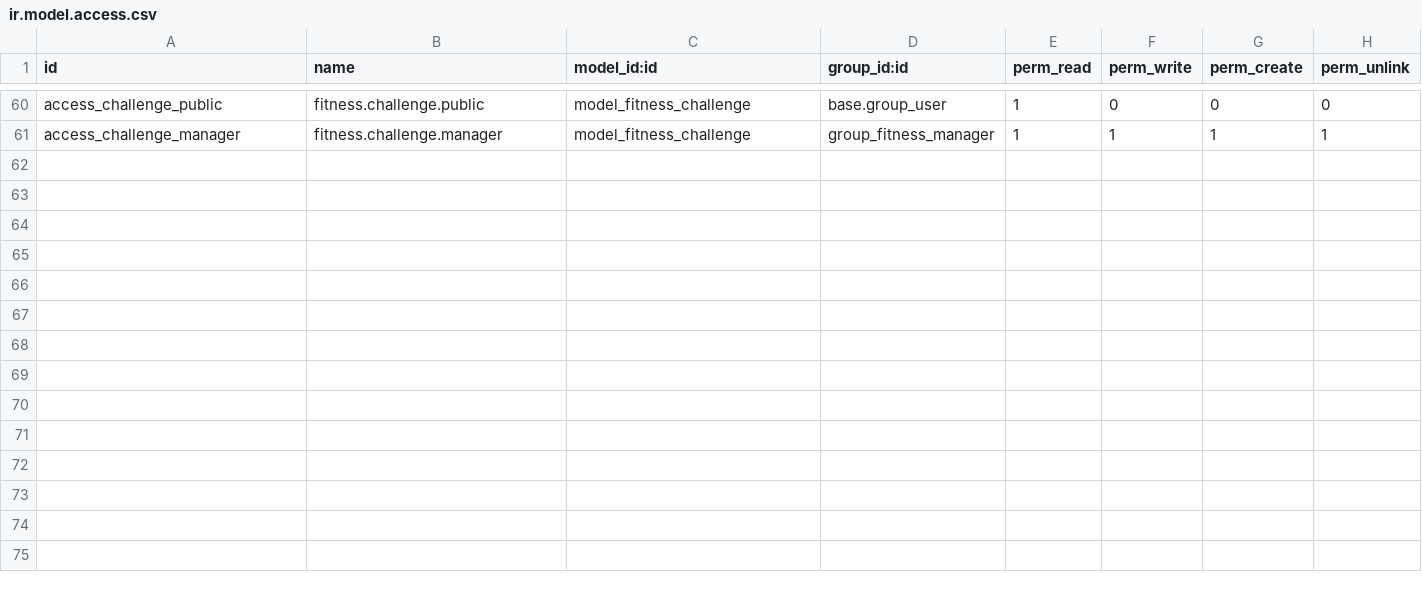
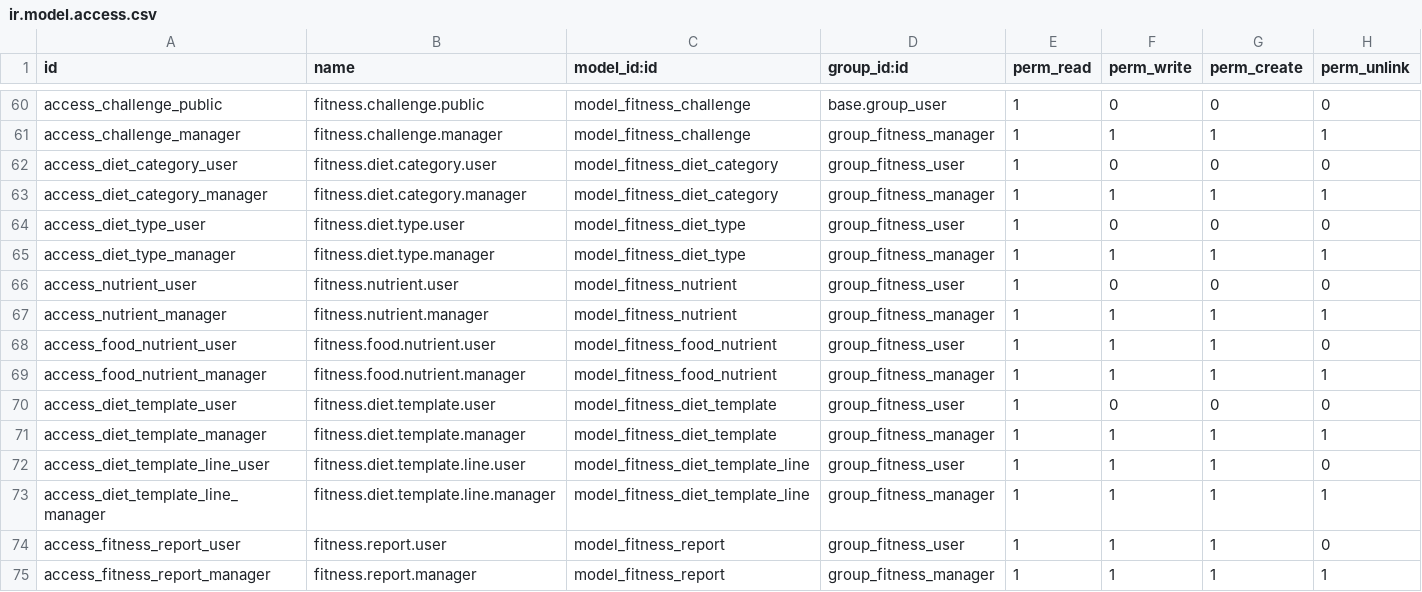
Before and after one commit to CybroOdooDev/Nubla-Sherin, a CSV file: fitness_center_management/security/ir.model.access.csv, drawn as a sheet; only a part is shown, gaps mark what is left out; the diff names each change by its address in the sheet, - before the commit and + after, or states it on an @@ line.

Commit message:
added fitness diet feture

```diff
--- a/fitness_center_management/security/ir.model.access.csv
+++ b/fitness_center_management/security/ir.model.access.csv
+row 62: access_diet_category_user | fitness.diet.category.user | model_fitness_diet_category | group_fitness_user | 1 | 0 | 0 | 0
+row 63: access_diet_category_manager | fitness.diet.category.manager | model_fitness_diet_category | group_fitness_manager | 1 | 1 | 1 | 1
+row 64: access_diet_type_user | fitness.diet.type.user | model_fitness_diet_type | group_fitness_user | 1 | 0 | 0 | 0
+row 65: access_diet_type_manager | fitness.diet.type.manager | model_fitness_diet_type | group_fitness_manager | 1 | 1 | 1 | 1
+row 66: access_nutrient_user | fitness.nutrient.user | model_fitness_nutrient | group_fitness_user | 1 | 0 | 0 | 0
+row 67: access_nutrient_manager | fitness.nutrient.manager | model_fitness_nutrient | group_fitness_manager | 1 | 1 | 1 | 1
+row 68: access_food_nutrient_user | fitness.food.nutrient.user | model_fitness_food_nutrient | group_fitness_user | 1 | 1 | 1 | 0
+row 69: access_food_nutrient_manager | fitness.food.nutrient.manager | model_fitness_food_nutrient | group_fitness_manager | 1 | 1 | 1 | 1
+row 70: access_diet_template_user | fitness.diet.template.user | model_fitness_diet_template | group_fitness_user | 1 | 0 | 0 | 0
+row 71: access_diet_template_manager | fitness.diet.template.manager | model_fitness_diet_template | group_fitness_manager | 1 | 1 | 1 | 1
+row 72: access_diet_template_line_user | fitness.diet.template.line.user | model_fitness_diet_template_line | group_fitness_user | 1 | 1 | 1 | 0
+row 73: access_diet_template_line_manager | fitness.diet.template.line.manager | model_fitness_diet_template_line | group_fitness_manager | 1 | 1 | 1 | 1
+row 74: access_fitness_report_user | fitness.report.user | model_fitness_report | group_fitness_user | 1 | 1 | 1 | 0
+row 75: access_fitness_report_manager | fitness.report.manager | model_fitness_report | group_fitness_manager | 1 | 1 | 1 | 1
```
Also changed, not shown: 41 other files.
